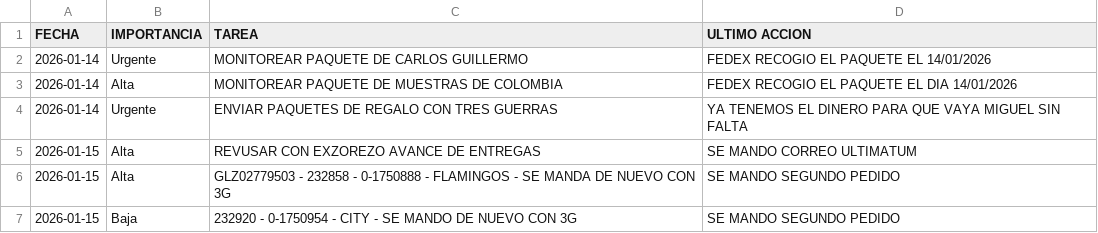
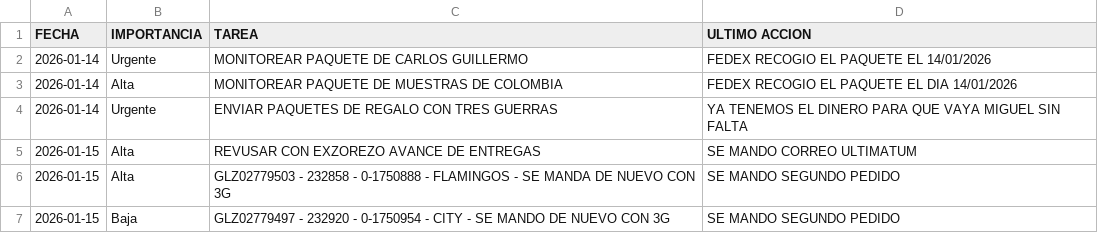
Before and after one commit to RH2026/dashboard-logistica, a CSV file: tareas.csv, drawn as a sheet.

Commit message:
Sincronización NEXION - 2026-01-16

```diff
--- a/tareas.csv
+++ b/tareas.csv
@@ -6,2 +6,2 @@ FECHA,IMPORTANCIA,TAREA,ULTIMO ACCION
 2026-01-15,Alta,GLZ02779503 - 232858 - 0-1750888 - FLAMINGOS -  SE MANDA DE NUEVO CON 3G,SE MANDO SEGUNDO PEDIDO
-2026-01-15,Baja,232920  -  0-1750954 - CITY - SE MANDO DE NUEVO CON 3G,SE MANDO SEGUNDO PEDIDO
+2026-01-15,Baja,GLZ02779497 - 232920  -  0-1750954 - CITY - SE MANDO DE NUEVO CON 3G,SE MANDO SEGUNDO PEDIDO
```
